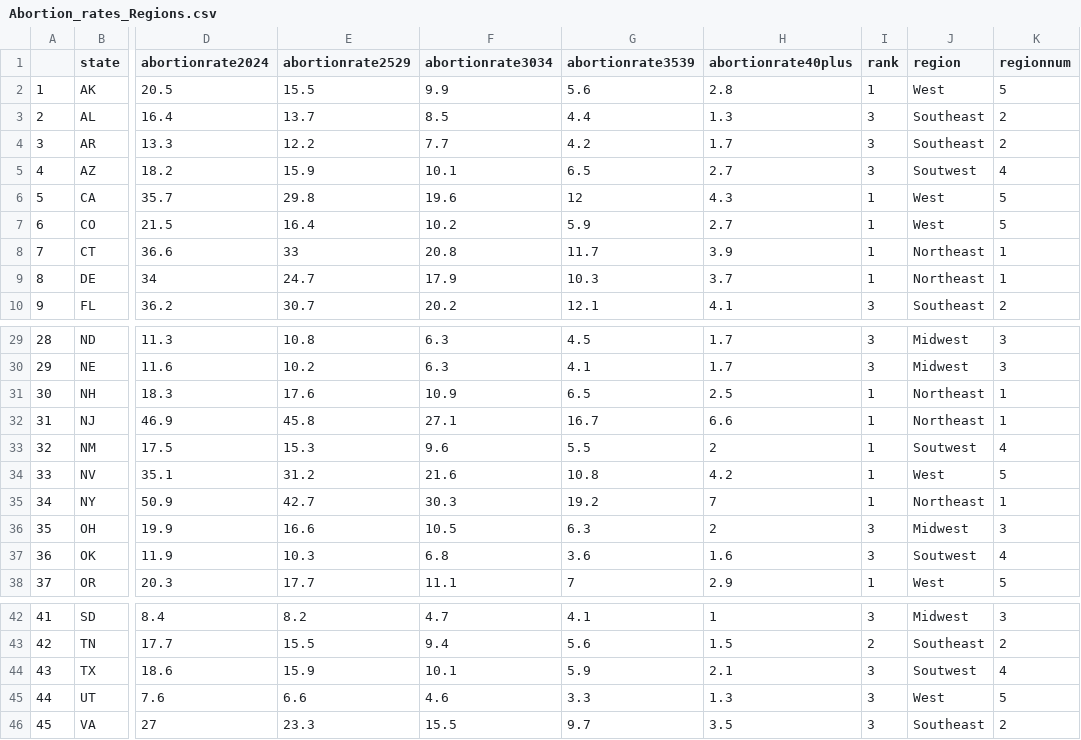
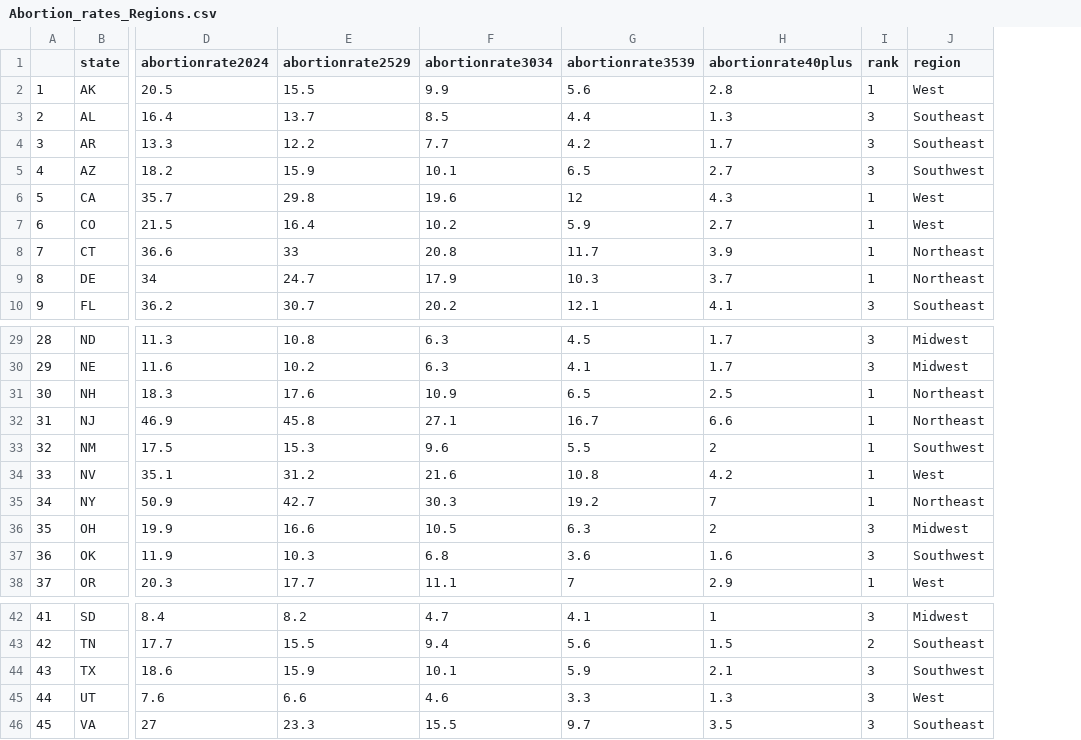
Before and after one commit to arepesh/CIS661-Final-Project, a CSV file: Abortion_rates_Regions.csv, drawn as a sheet; only a part is shown, gaps mark what is left out; the diff names each change by its address in the sheet, - before the commit and + after, or states it on an @@ line.

```diff
--- a/Abortion_rates_Regions.csv
+++ b/Abortion_rates_Regions.csv
-column K (regionnum), rows 2-10: 5 | 2 | 2 | 4 | 5 | 5 | 1 | 1 | 2; rows 29-38: 3 | 3 | 1 | 1 | 4 | 5 | 1 | 3 | 4 | 5; rows 42-46: 3 | 2 | 4 | 5 | 2
-J5 (region): Soutwest
+J5 (region): Southwest
-J33 (region): Soutwest
+J33 (region): Southwest
-J37 (region): Soutwest
+J37 (region): Southwest
-J44 (region): Soutwest
+J44 (region): Southwest
```
Also changed, not shown: 1 other file.
